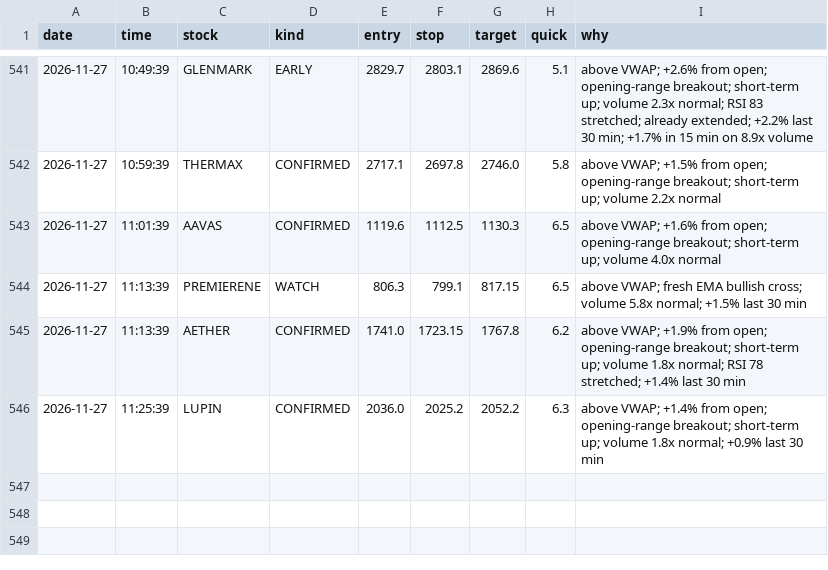
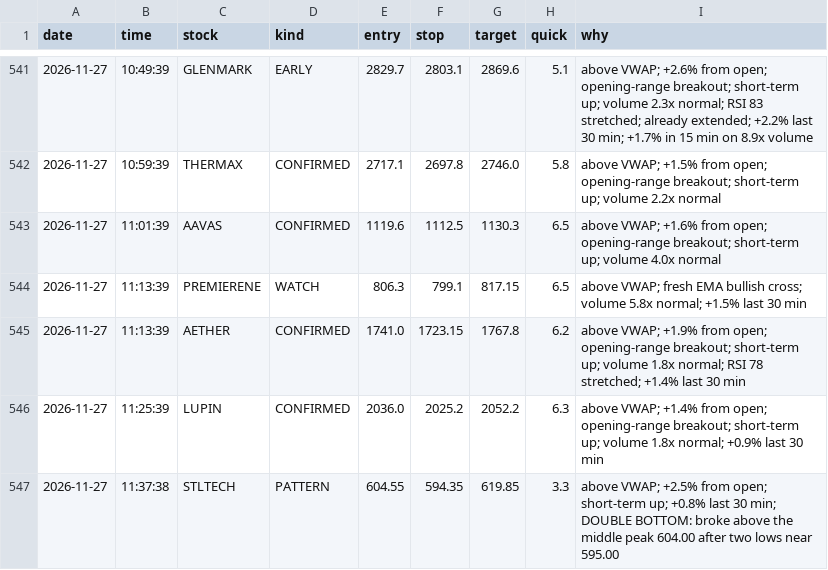
Before and after one commit to Basha17/mystock, a CSV file: alert_log.csv, drawn as a sheet; only a part is shown, gaps mark what is left out; the diff names each change by its address in the sheet, - before the commit and + after, or states it on an @@ line.

Commit message:
Update alert log

```diff
--- a/alert_log.csv
+++ b/alert_log.csv
+row 547: 2026-11-27 | 11:37:38 | STLTECH | PATTERN | 604.55 | 594.35 | 619.85 | 3.3 | above VWAP; +2.5% from open; short-term up; +0.8% last 30 min; DOUBLE BOTTOM: broke above the middle peak 604.00 after two lows near 595.00
```
